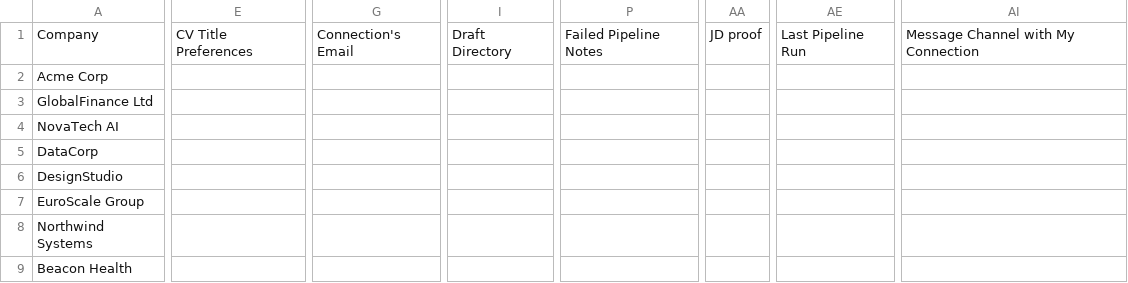
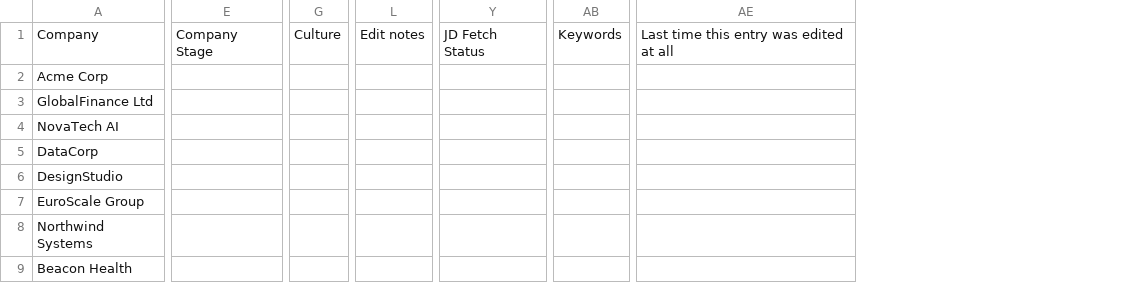
Before and after one commit to spinningrachel/career-engine-codex, a CSV file: plugin/references/job-applications-template.csv, drawn as a sheet; only a part is shown, gaps mark what is left out; removed rows and columns are numbered as before the commit, all else as after; the diff covers the shown part only; the diff names each change by its address in the sheet, - before the commit and + after, or states it on an @@ line.

```diff
--- a/plugin/references/job-applications-template.csv
+++ b/plugin/references/job-applications-template.csv
-column E, row 1: CV Title Preferences
+column E, row 1: Company Stage
-column G, row 1: Connection's Email
+column G, row 1: Culture
-column I, row 1: Draft Directory
+column L, row 1: Edit notes
-column P, row 1: Failed Pipeline Notes
+column Y, row 1: JD Fetch Status
-column AA, row 1: JD proof
+column AB, row 1: Keywords
-column AE, row 1: Last Pipeline Run
+column AE, row 1: Last time this entry was edited at all
-column AI, row 1: Message Channel with My Connection
```
Also changed, not shown: 3 added columns, 3 removed columns and 28 edited cells elsewhere in this file, 47 other files.
